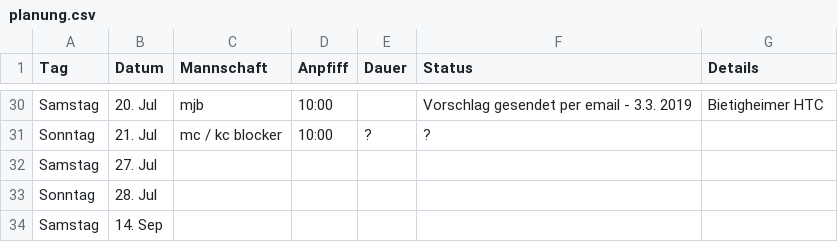
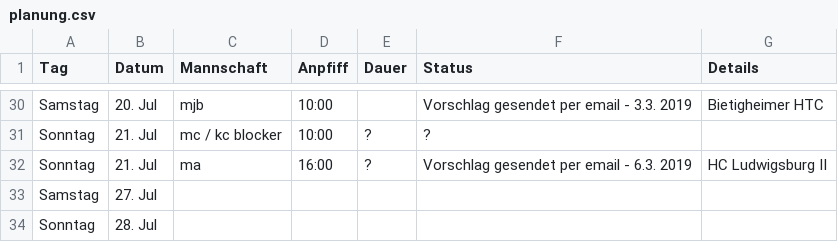
Before and after one commit to feldsaison/ka_feldsaison_2019, a CSV file: planung.csv, drawn as a sheet; only a part is shown, gaps mark what is left out; the shorter side is filled out with more unchanged rows.

Commit message:
Update planung.csv

```diff
--- a/planung.csv
+++ b/planung.csv
@@ -31,2 +31,3 @@ Samstag,20. Jul, mjb ,10:00, ,Vorschlag gesendet per email - 3.3. 2019, Bietighe
 Sonntag,21. Jul,mc / kc blocker,10:00,?,?,
+Sonntag,21. Jul,ma,16:00,?,Vorschlag gesendet per email - 6.3. 2019,HC Ludwigsburg II				
 Samstag,27. Jul, , , , ,
```
